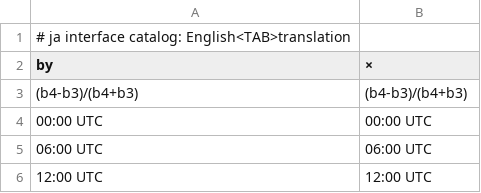
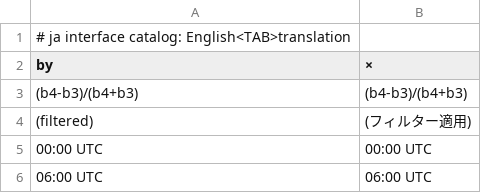
Before and after one commit to A-talebifard/RustGIS, a TSV file: crates/ui-egui/src/i18n/ja.tsv, drawn as a sheet; only a part is shown; the shorter side is filled out with more unchanged rows.

```diff
--- a/crates/ui-egui/src/i18n/ja.tsv
+++ b/crates/ui-egui/src/i18n/ja.tsv
@@ -3,2 +3,3 @@
 (b4-b3)/(b4+b3)	(b4-b3)/(b4+b3)
+(filtered)	(フィルター適用)
 00:00 UTC	00:00 UTC
```
Also changed, not shown: crates/ui-egui/src/i18n/az.tsv, crates/ui-egui/src/i18n/it.tsv, 13 other files.
